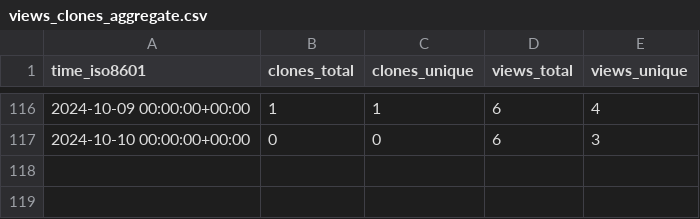
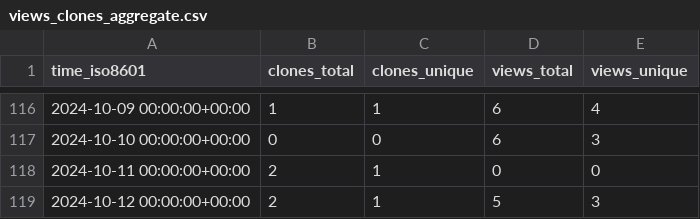
Before and after one commit to vishal2376/git-coach, a CSV file: vishal2376/git-coach/ghrs-data/views_clones_aggregate.csv, drawn as a sheet; only a part is shown, gaps mark what is left out; the diff names each change by its address in the sheet, - before the commit and + after, or states it on an @@ line.

```diff
--- a/vishal2376/git-coach/ghrs-data/views_clones_aggregate.csv
+++ b/vishal2376/git-coach/ghrs-data/views_clones_aggregate.csv
+row 118: 2024-10-11 00:00:00+00:00 | 2 | 1 | 0 | 0
+row 119: 2024-10-12 00:00:00+00:00 | 2 | 1 | 5 | 3
```
Also changed, not shown: 1 other file.
